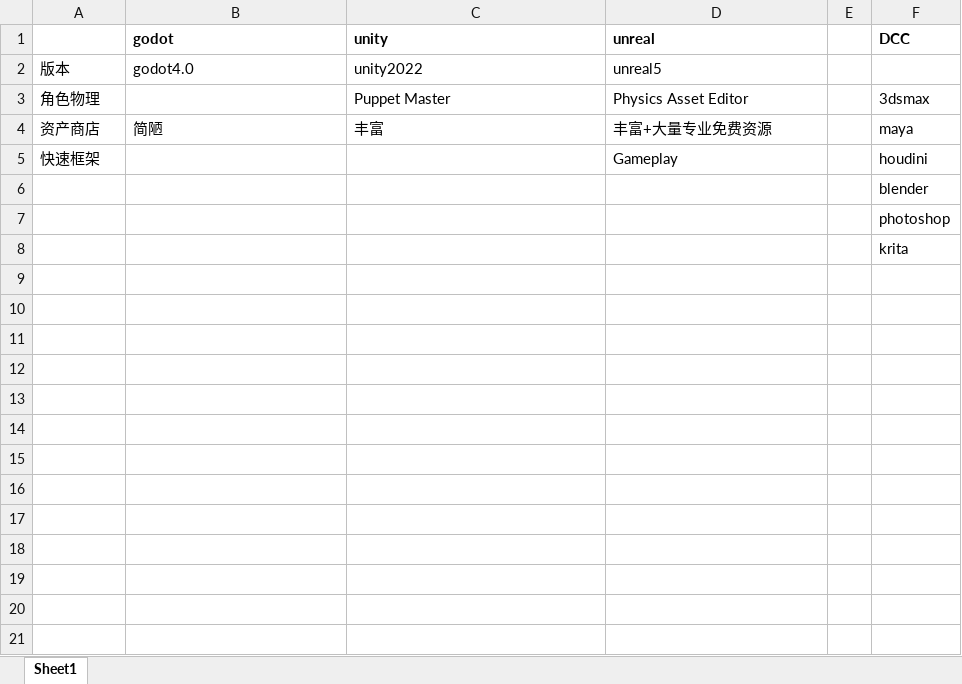
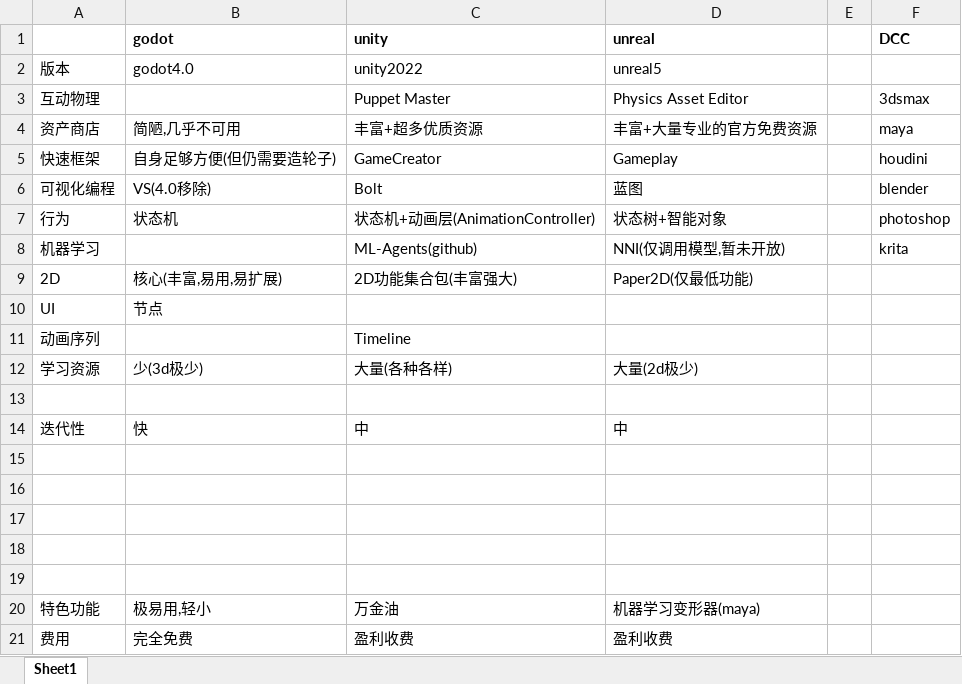
Before and after one commit to a690089735/a690089735.github.io, an Excel workbook: _sync/引擎工具链比照.xlsx, sheet Sheet1, drawn as a sheet; values as stored, in another font and other column widths than the file's, no borders; addresses are those after the commit; the diff names each change by its address in the sheet, - before the commit and + after, or states it on an @@ line.

```diff
--- a/_sync/引擎工具链比照.xlsx (sheet Sheet1)
+++ b/_sync/引擎工具链比照.xlsx (sheet Sheet1)
-A3: 角色物理
+A3: 互动物理
-B4 (godot): 简陋
+B4 (godot): 简陋,几乎不可用
-C4 (unity): 丰富
+C4 (unity): 丰富+超多优质资源
-D4 (unreal): 丰富+大量专业免费资源
+D4 (unreal): 丰富+大量专业的官方免费资源
-B5 (godot): (empty)
+B5 (godot): 自身足够方便(但仍需要造轮子)
-C5 (unity): (empty)
+C5 (unity): GameCreator
+row 6: 可视化编程 | VS(4.0移除) | Bolt | 蓝图 |  | blender
+row 7: 行为 | 状态机 | 状态机+动画层(AnimationController) | 状态树+智能对象 |  | photoshop
+row 8: 机器学习 |  | ML-Agents(github) | NNI(仅调用模型,暂未开放) |  | krita
+row 9: 2D | 核心(丰富,易用,易扩展) | 2D功能集合包(丰富强大) | Paper2D(仅最低功能)
+row 10: UI | 节点
+row 11: 动画序列 |  | Timeline
+row 12: 学习资源 | 少(3d极少) | 大量(各种各样) | 大量(2d极少)
-F13 (DCC): blender
+F13 (DCC): (empty)
+row 14: 迭代性 | 快 | 中 | 中
-F15 (DCC): photoshop
+F15 (DCC): (empty)
-F16 (DCC): krita
+F16 (DCC): (empty)
+row 17: (empty)
+row 18: (empty)
+row 19: (empty)
+row 20: 特色功能 | 极易用,轻小 | 万金油 | 机器学习变形器(maya)
+row 21: 费用 | 完全免费 | 盈利收费 | 盈利收费
```
Also changed, not shown: 5 other files.
